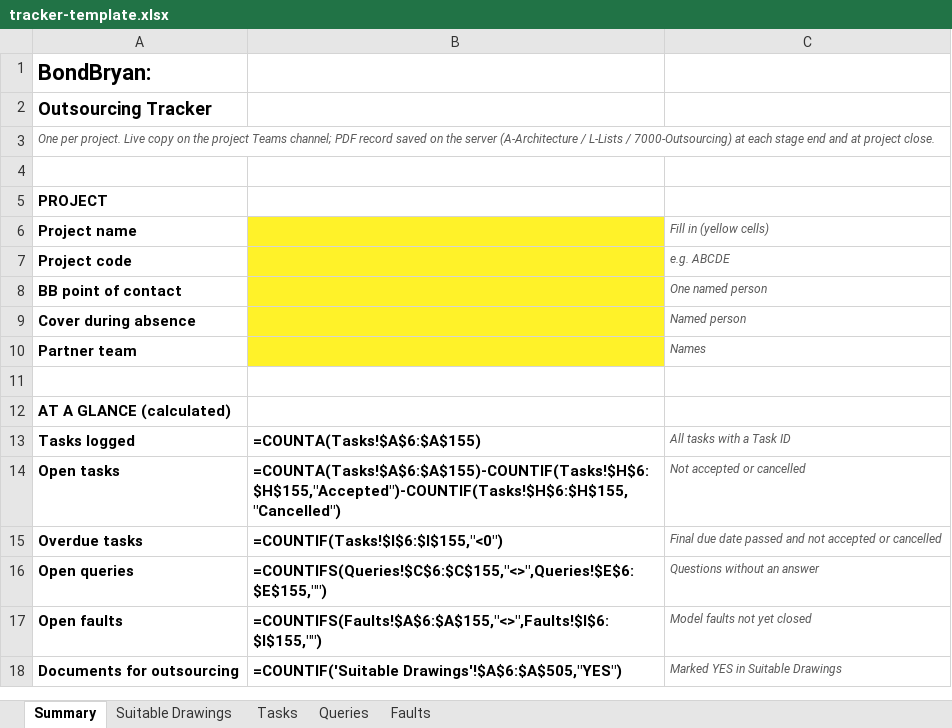
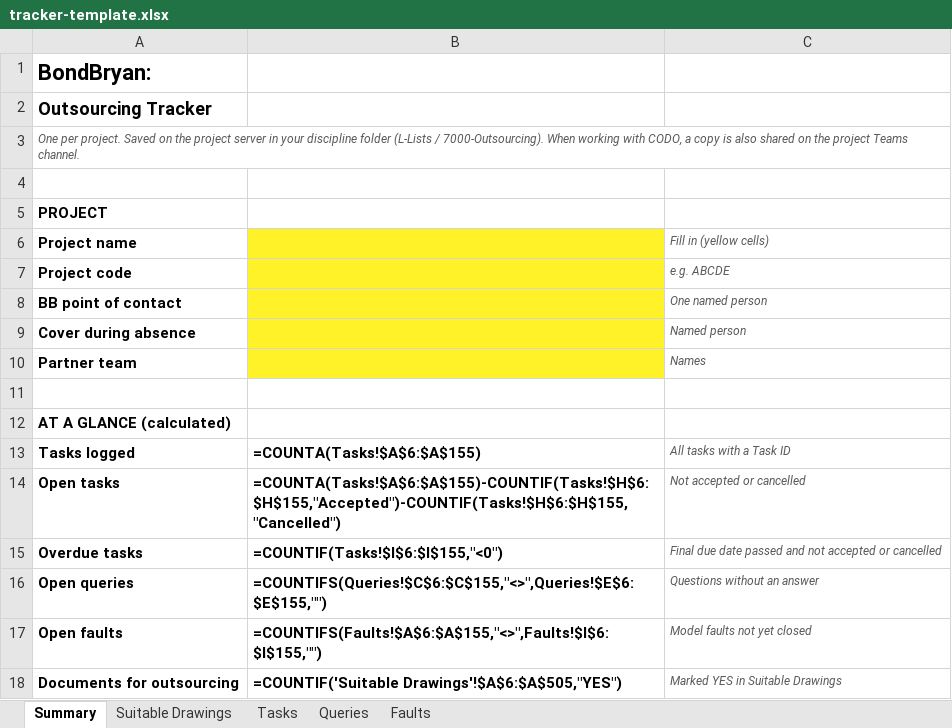
Before and after one commit to BondBryan/TIDP, an Excel workbook: tracker-template.xlsx, sheet Summary, drawn as a sheet; values as stored, in another font and other column widths than the file's, no borders; formulas without a stored value are shown as written; the diff names each change by its address in the sheet, - before the commit and + after, or states it on an @@ line.

Commit message:
Add files via upload

```diff
--- a/tracker-template.xlsx (sheet Summary)
+++ b/tracker-template.xlsx (sheet Summary)
-A3 (Project name): …per project. Live copy on the project Teams channel; PDF record saved on the server (A-Architecture / L-Lists / 7000-Outsourcing) at each stage end and at project close.
+A3 (Project name): …per project. Saved on the project server in your discipline folder (L-Lists / 7000-Outsourcing). When working with CODO, a copy is also shared on the project Teams channel.
```
